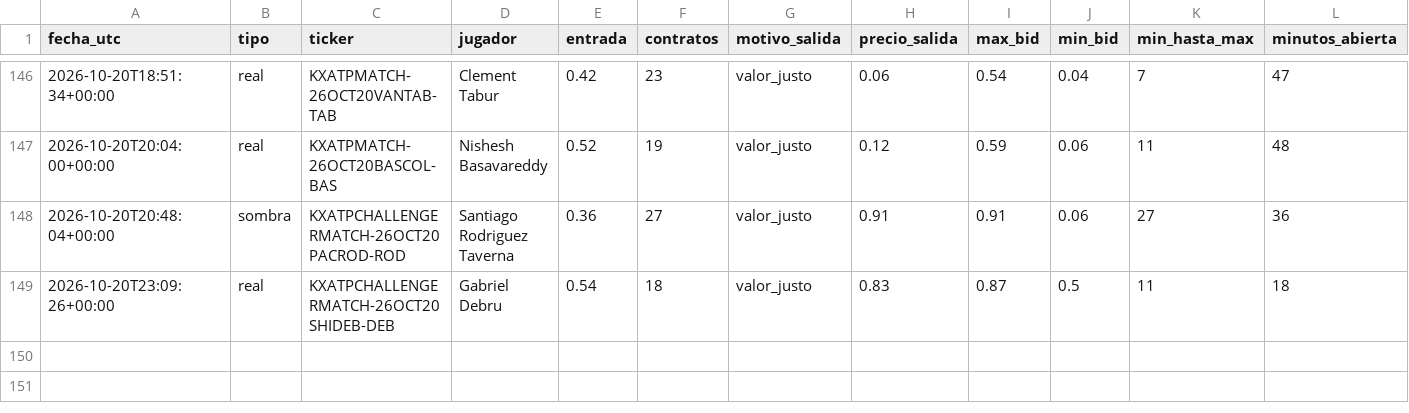
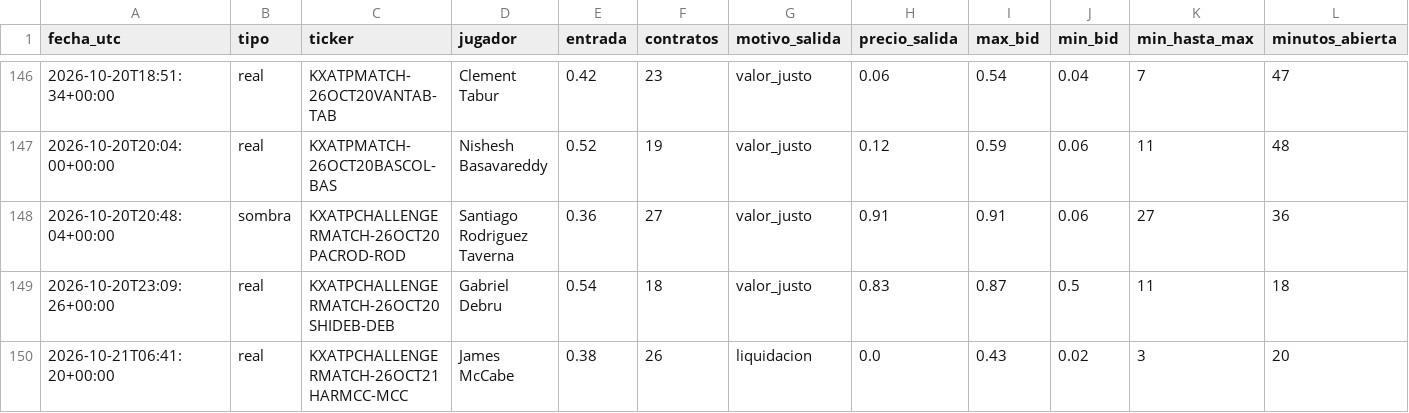
Before and after one commit to dineroforever/tenis-alertas, a CSV file: trayectoria_precios.csv, drawn as a sheet; only a part is shown, gaps mark what is left out; rows hold the shown columns only; the diff names each change by its address in the sheet, - before the commit and + after, or states it on an @@ line.

```diff
--- a/trayectoria_precios.csv
+++ b/trayectoria_precios.csv
+row 150: 2026-10-21T06:41:20+00:00 | real | KXATPCHALLENGERMATCH-26OCT21HARMCC-MCC | James McCabe | 0.38 | 26 | liquidacion | 0.0 | 0.43 | 0.02 | 3 | 20
```
Also changed, not shown: candado.csv, candidatos.csv, 2 other files.
